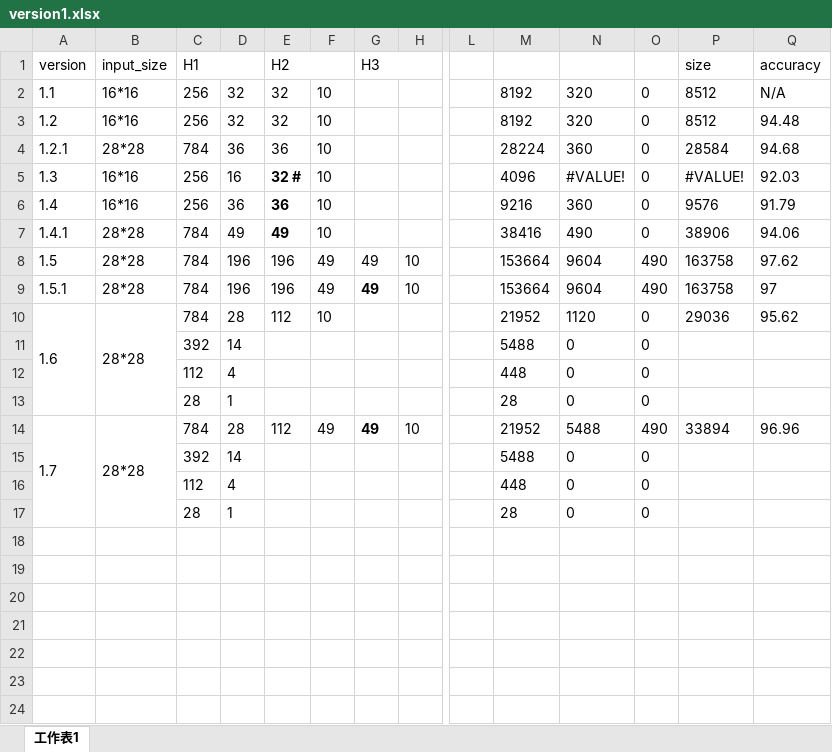
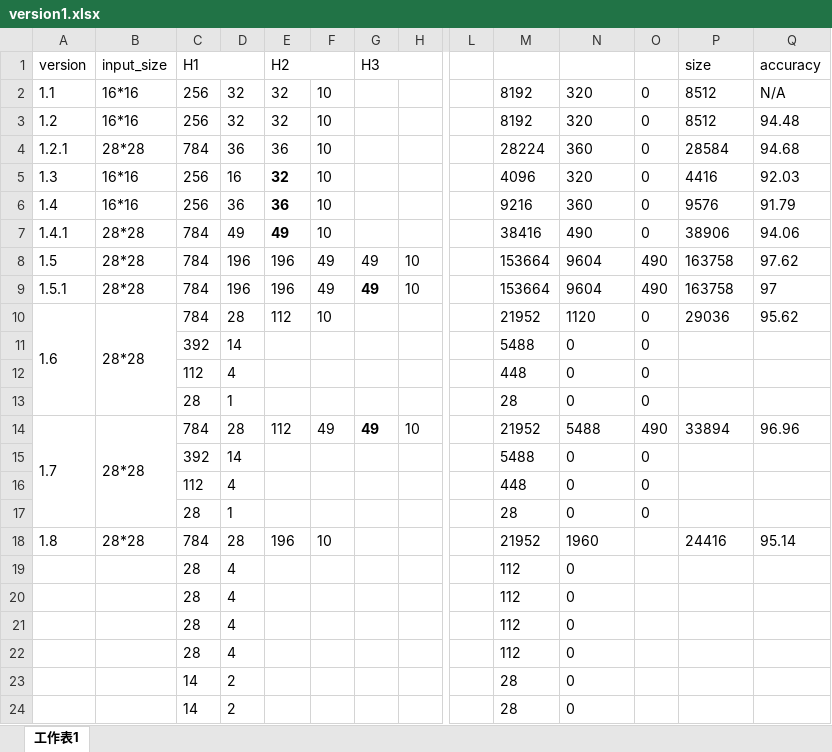
Before and after one commit to the-biKing/numberAI, an Excel workbook: version1.xlsx, sheet 工作表1, drawn as a sheet; only a part is shown, gaps mark what is left out; values as stored, in another font and other column widths than the file's, no borders; rows hold the shown columns only; the diff names each change by its address in the sheet, - before the commit and + after, or states it on an @@ line.

Commit message:
feat: initialize and add weight matrices for v1.8, v1.8.1, and v3.1 model versions

```diff
--- a/version1.xlsx (sheet 工作表1)
+++ b/version1.xlsx (sheet 工作表1)
-E5 (H2): 32 #
+E5 (H2): 32
-N5: #VALUE!
+N5: 320
-P5 (size): #VALUE!
+P5 (size): 4416
+row 18: 1.8 | 28*28 | 784 | 28 | 196 | 10 |  |  |  | 21952 | 1960 |  | 24416 | 95.14
+row 19:  |  | 28 | 4 |  |  |  |  |  | 112 | 0
+row 20:  |  | 28 | 4 |  |  |  |  |  | 112 | 0
+row 21:  |  | 28 | 4 |  |  |  |  |  | 112 | 0
+row 22:  |  | 28 | 4 |  |  |  |  |  | 112 | 0
+row 23:  |  | 14 | 2 |  |  |  |  |  | 28 | 0
+row 24:  |  | 14 | 2 |  |  |  |  |  | 28 | 0
```
Also changed, not shown: 52 other files.
